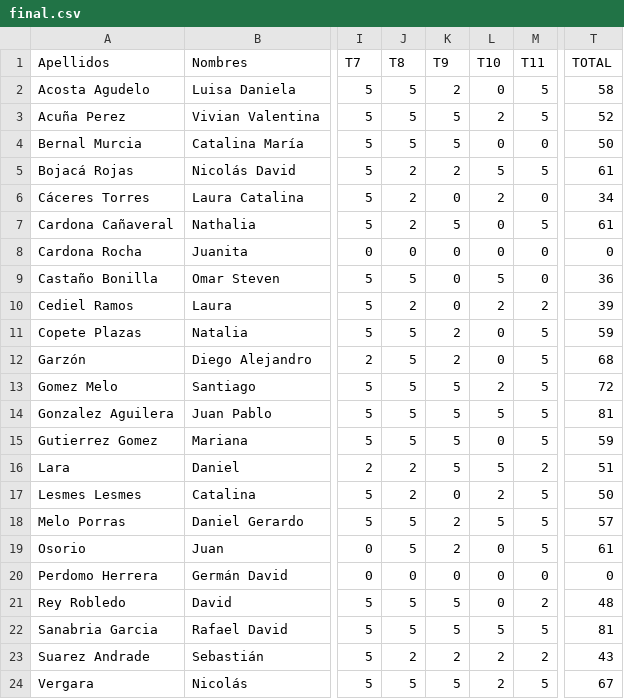
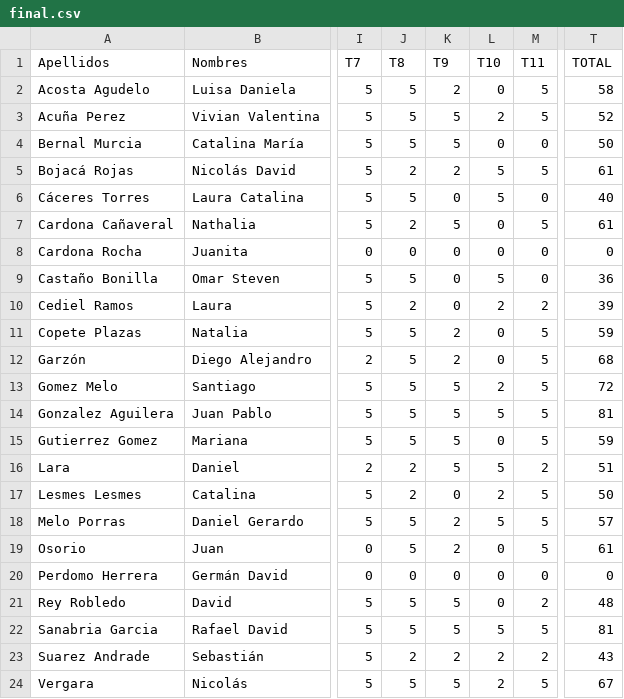
Before and after one commit to ComputationalScienceUniandes/ComputationalMethods, a CSV file: calificaciones/2018-10/01/final.csv, drawn as a sheet; only a part is shown, gaps mark what is left out; the diff names each change by its address in the sheet, - before the commit and + after, or states it on an @@ line.

```diff
--- a/calificaciones/2018-10/01/final.csv
+++ b/calificaciones/2018-10/01/final.csv
-J6 (T8): 2
+J6 (T8): 5
-L6 (T10): 2
+L6 (T10): 5
-T6 (TOTAL): 34
+T6 (TOTAL): 40
```
Also changed, not shown: calificaciones/2018-10/01/definitivas.csv.
